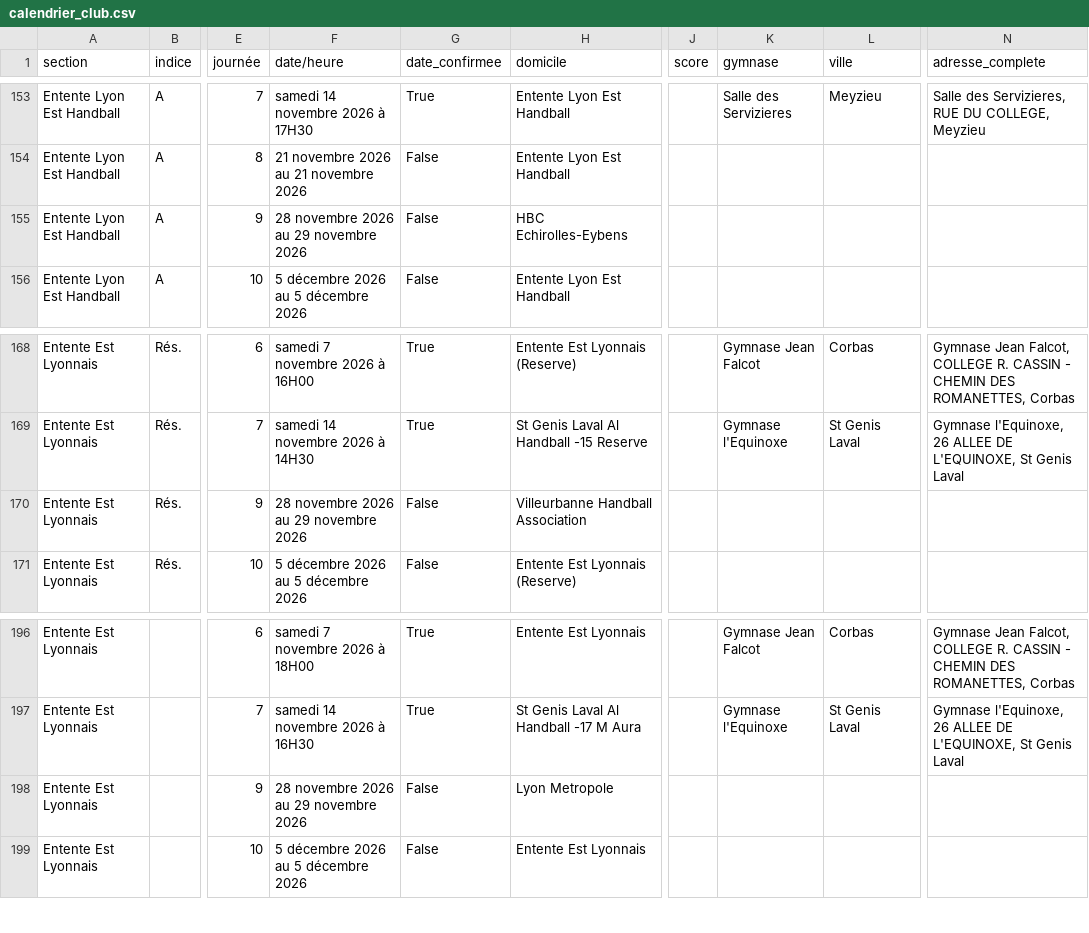
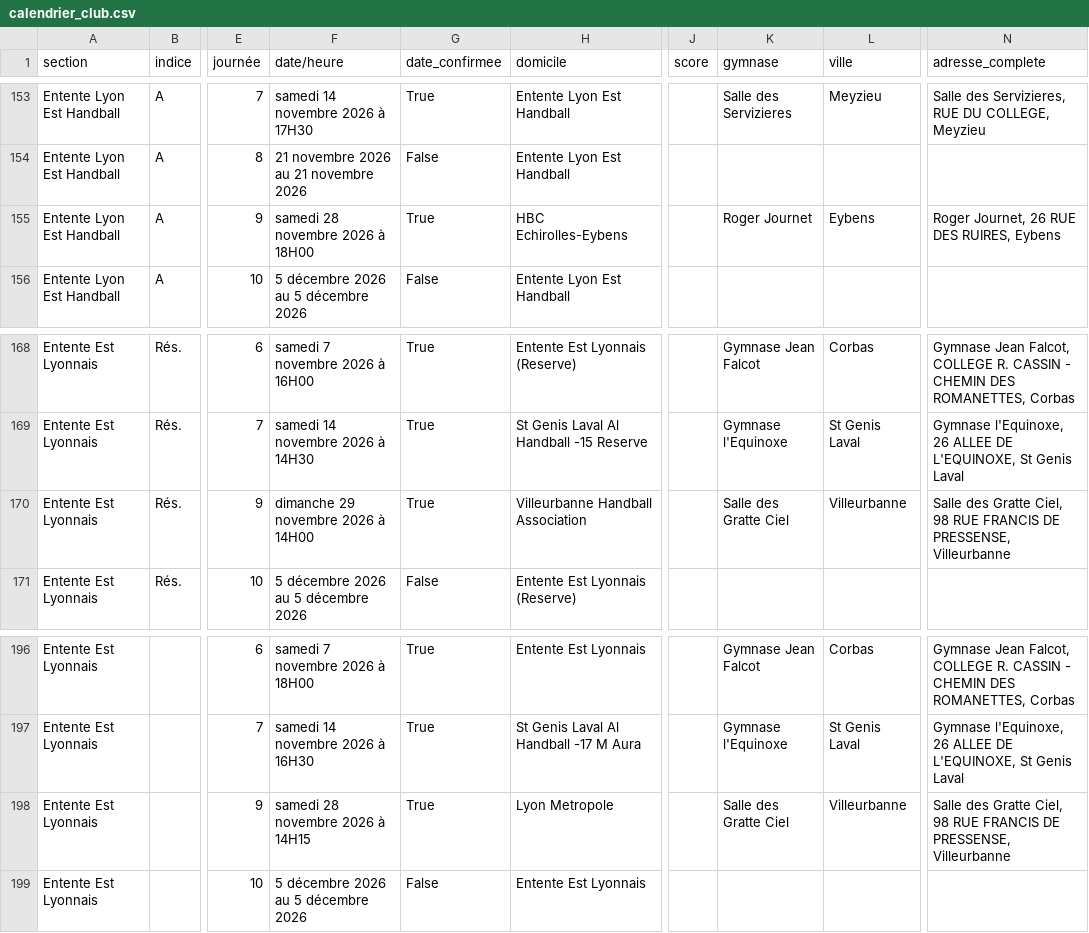
Before and after one commit to sportingvillette/competitions, a CSV file: data/calendrier_club.csv, drawn as a sheet; only a part is shown, gaps mark what is left out; the diff names each change by its address in the sheet, - before the commit and + after, or states it on an @@ line.

```diff
--- a/data/calendrier_club.csv
+++ b/data/calendrier_club.csv
-F155 (date/heure): 28 novembre 2026 au 29 novembre 2026
+F155 (date/heure): samedi 28 novembre 2026 à 18H00
-G155 (date_confirmee): False
+G155 (date_confirmee): True
-K155 (gymnase): (empty)
+K155 (gymnase): Roger Journet
-L155 (ville): (empty)
+L155 (ville): Eybens
-N155 (adresse_complete): (empty)
+N155 (adresse_complete): Roger Journet, 26 RUE DES RUIRES, Eybens
-F170 (date/heure): 28 novembre 2026 au 29 novembre 2026
+F170 (date/heure): dimanche 29 novembre 2026 à 14H00
-G170 (date_confirmee): False
+G170 (date_confirmee): True
-K170 (gymnase): (empty)
+K170 (gymnase): Salle des Gratte Ciel
-L170 (ville): (empty)
+L170 (ville): Villeurbanne
-N170 (adresse_complete): (empty)
+N170 (adresse_complete): Salle des Gratte Ciel, 98 RUE FRANCIS DE PRESSENSE, Villeurbanne
-F198 (date/heure): 28 novembre 2026 au 29 novembre 2026
+F198 (date/heure): samedi 28 novembre 2026 à 14H15
-G198 (date_confirmee): False
+G198 (date_confirmee): True
-K198 (gymnase): (empty)
+K198 (gymnase): Salle des Gratte Ciel
-L198 (ville): (empty)
+L198 (ville): Villeurbanne
-N198 (adresse_complete): (empty)
+N198 (adresse_complete): Salle des Gratte Ciel, 98 RUE FRANCIS DE PRESSENSE, Villeurbanne
```
Also changed, not shown: 2 other files.
